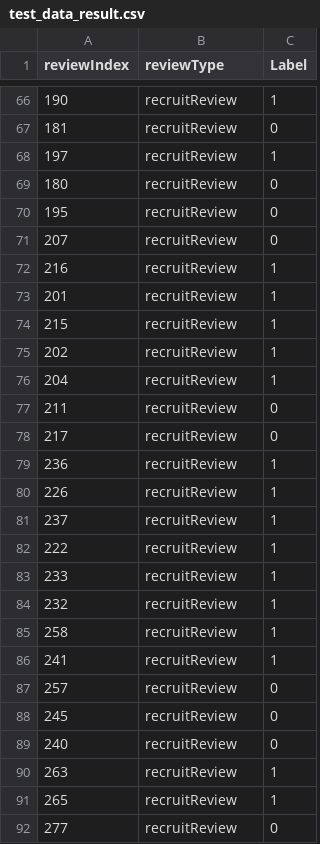
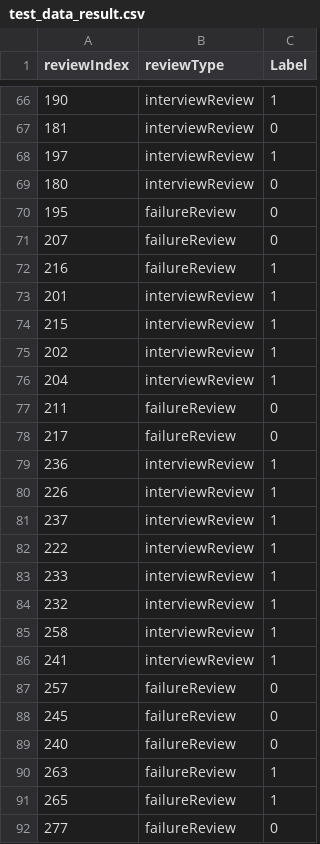
Before and after one commit to dr-song-summer-project/AI, a CSV file: test 결과 추출/test_data_result.csv, drawn as a sheet; only a part is shown, gaps mark what is left out; the diff covers the shown part only.

```diff
--- a/test 결과 추출/test_data_result.csv
+++ b/test 결과 추출/test_data_result.csv
@@ -66,27 +66,27 @@ reviewIndex,reviewType,Label
-190,recruitReview,1
-181,recruitReview,0
-197,recruitReview,1
-180,recruitReview,0
-195,recruitReview,0
-207,recruitReview,0
-216,recruitReview,1
-201,recruitReview,1
-215,recruitReview,1
-202,recruitReview,1
-204,recruitReview,1
-211,recruitReview,0
-217,recruitReview,0
-236,recruitReview,1
-226,recruitReview,1
-237,recruitReview,1
-222,recruitReview,1
-233,recruitReview,1
-232,recruitReview,1
-258,recruitReview,1
-241,recruitReview,1
-257,recruitReview,0
-245,recruitReview,0
-240,recruitReview,0
-263,recruitReview,1
-265,recruitReview,1
-277,recruitReview,0
+190,interviewReview,1
+181,interviewReview,0
+197,interviewReview,1
+180,interviewReview,0
+195,failureReview,0
+207,failureReview,0
+216,failureReview,1
+201,interviewReview,1
+215,interviewReview,1
+202,interviewReview,1
+204,interviewReview,1
+211,failureReview,0
+217,failureReview,0
+236,interviewReview,1
+226,interviewReview,1
+237,interviewReview,1
+222,interviewReview,1
+233,interviewReview,1
+232,interviewReview,1
+258,interviewReview,1
+241,interviewReview,1
+257,failureReview,0
+245,failureReview,0
+240,failureReview,0
+263,failureReview,1
+265,failureReview,1
+277,failureReview,0
```
Also changed, not shown: 36 edited cells elsewhere in this file, 6 other files.
